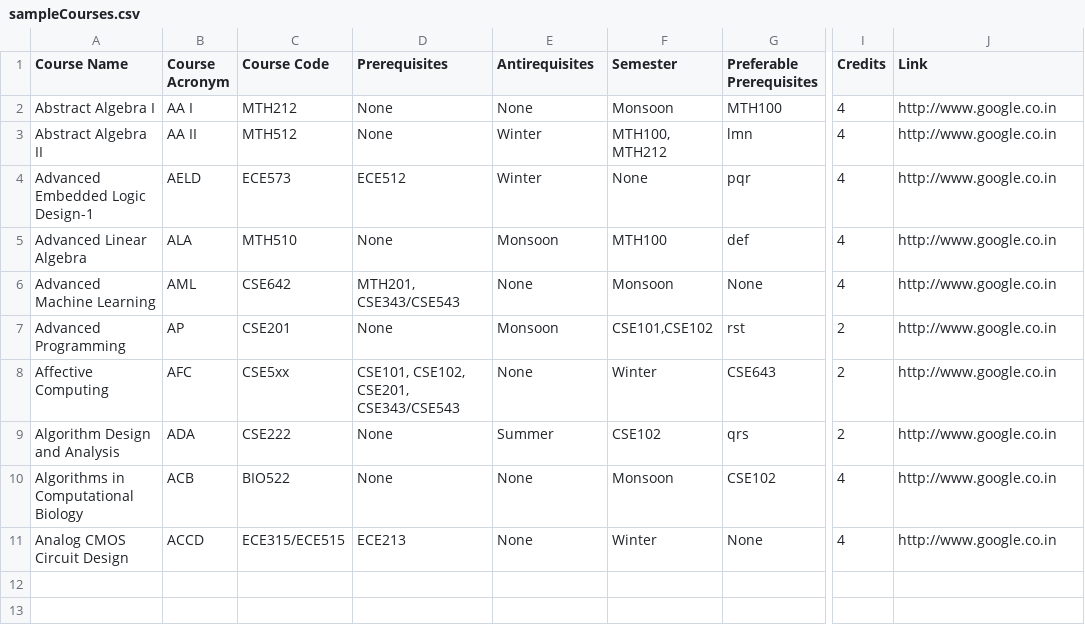
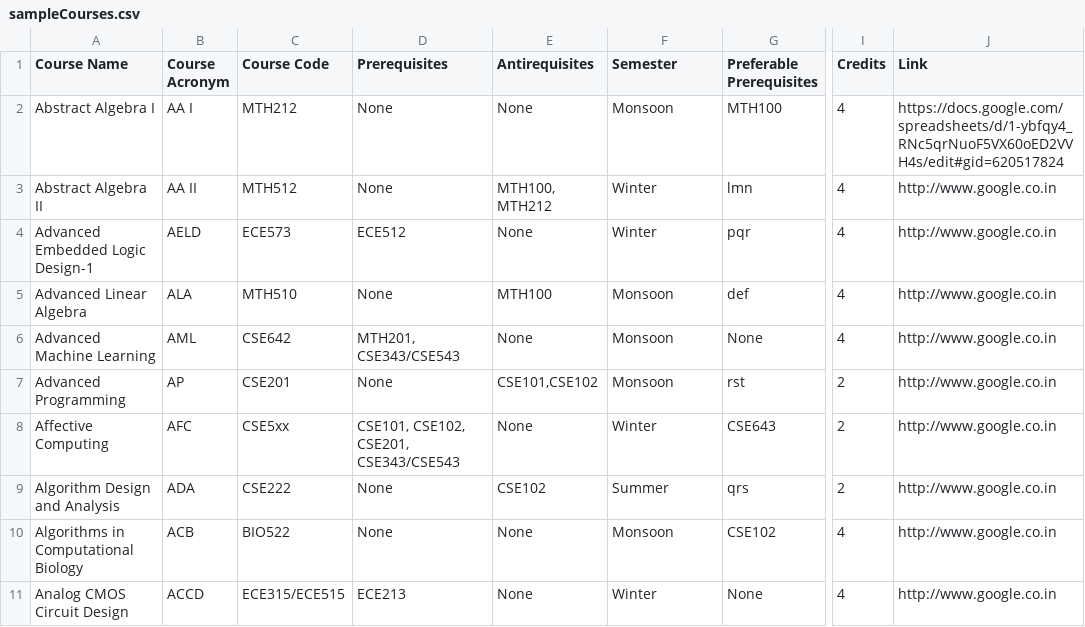
Before and after one commit to IIIT-Delhi/tech-tree, a CSV file: TechTable/sampleCourses.csv, drawn as a sheet; only a part is shown, gaps mark what is left out; the diff names each change by its address in the sheet, - before the commit and + after, or states it on an @@ line.

Commit message:
changed logo, modified sampleCourses.csv

```diff
--- a/TechTable/sampleCourses.csv
+++ b/TechTable/sampleCourses.csv
-J2 (Link): http://www.google.co.in
+J2 (Link): https://docs.google.com/spreadsheets/d/1-ybfqy4_RNc5qrNuoF5VX60oED2VVH4s/edit#gid=620517824
-E3 (Antirequisites): Winter
+E3 (Antirequisites): MTH100, MTH212
-F3 (Semester): MTH100, MTH212
+F3 (Semester): Winter
-E4 (Antirequisites): Winter
+E4 (Antirequisites): None
-F4 (Semester): None
+F4 (Semester): Winter
-E5 (Antirequisites): Monsoon
+E5 (Antirequisites): MTH100
-F5 (Semester): MTH100
+F5 (Semester): Monsoon
-E7 (Antirequisites): Monsoon
+E7 (Antirequisites): CSE101,CSE102
-F7 (Semester): CSE101,CSE102
+F7 (Semester): Monsoon
-E9 (Antirequisites): Summer
+E9 (Antirequisites): CSE102
-F9 (Semester): CSE102
+F9 (Semester): Summer
```
Also changed, not shown: 2 other files.
